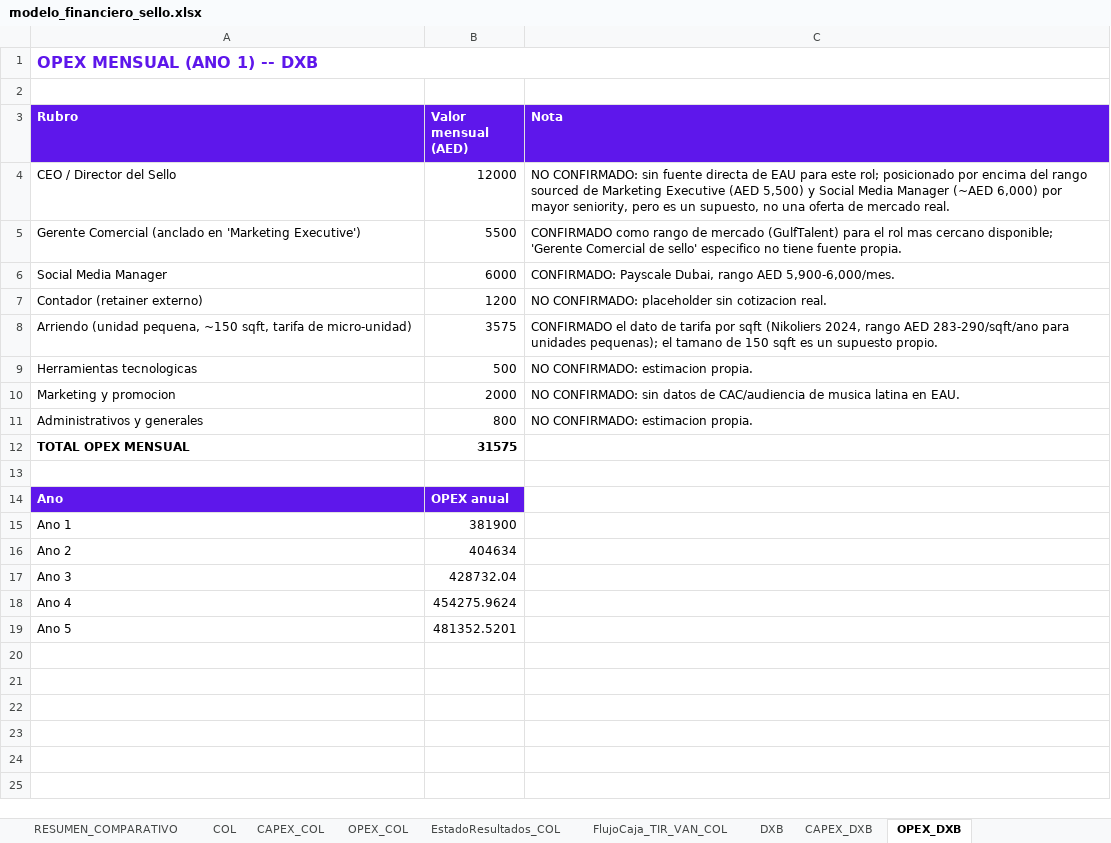
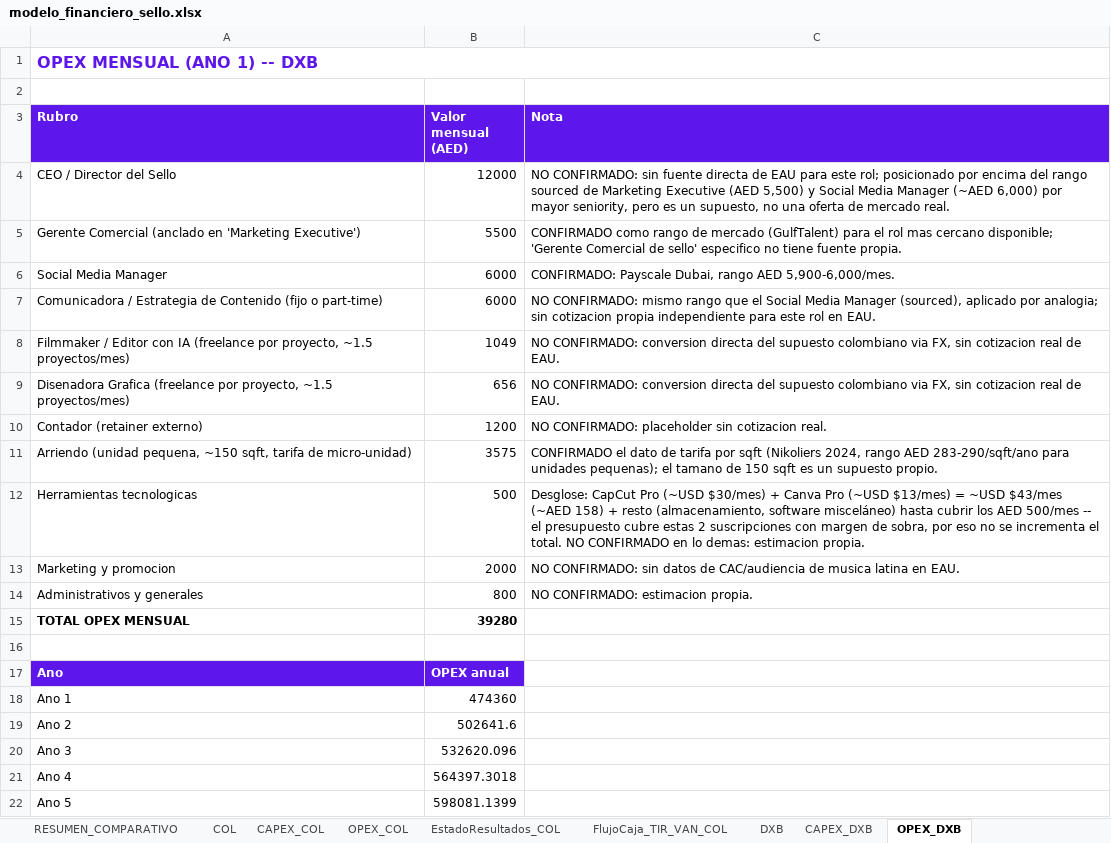
Before and after one commit to joseg09dg-888/immusic-content-engine, an Excel workbook: docs/sello_plan/modelo_financiero_sello.xlsx, sheet OPEX_DXB, drawn as a sheet; values as stored, in another font and other column widths than the file's, no borders; addresses are those after the commit; the diff names each change by its address in the sheet, - before the commit and + after, or states it on an @@ line.

```diff
--- a/docs/sello_plan/modelo_financiero_sello.xlsx (sheet OPEX_DXB)
+++ b/docs/sello_plan/modelo_financiero_sello.xlsx (sheet OPEX_DXB)
+row 7: Comunicadora / Estrategia de Contenido (fijo o part-time) | 6000 | NO CONFIRMADO: mismo rango que el Social Media Manager (sourced), aplicado por analogia; sin cotizacion propia independiente para este rol en EAU.
+row 8: Filmmaker / Editor con IA (freelance por proyecto, ~1.5 proyectos/mes) | 1049 | NO CONFIRMADO: conversion directa del supuesto colombiano via FX, sin cotizacion real de EAU.
+row 9: Disenadora Grafica (freelance por proyecto, ~1.5 proyectos/mes) | 656 | NO CONFIRMADO: conversion directa del supuesto colombiano via FX, sin cotizacion real de EAU.
-C12 (Nota): NO CONFIRMADO: estimacion propia.
+C12 (Nota): Desglose: CapCut Pro (~USD $30/mes) + Canva Pro (~USD $13/mes) = ~USD $43/mes (~AED 158) + resto (almacenamiento, software misceláneo) hasta cubrir los AED 500/mes -- el presupuesto cubre estas 2 suscripciones con margen de sobra, por eso no se incrementa el total. NO CONFIRMADO en lo demas: estimacion propia.
-B15 (Valor mensual (AED)): 31575
+B15 (Valor mensual (AED)): 39280
-B18 (Valor mensual (AED)): 381900
+B18 (Valor mensual (AED)): 474360
-B19 (Valor mensual (AED)): 404634
+B19 (Valor mensual (AED)): 502641.6
-B20 (Valor mensual (AED)): 428732.04
+B20 (Valor mensual (AED)): 532620.096
-B21 (Valor mensual (AED)): 454275.9624
+B21 (Valor mensual (AED)): 564397.3018
-B22 (Valor mensual (AED)): 481352.5201
+B22 (Valor mensual (AED)): 598081.1399
```
Also changed, not shown: sheet EstadoResultados_COL, sheet EstadoResultados_DXB, sheet OPEX_COL, sheet DXB, sheet COL, sheet RESUMEN_COMPARATIVO, 4 more sheets, docs/sello_plan/matriz_riesgos_im_music.xlsx, 11 other files.
